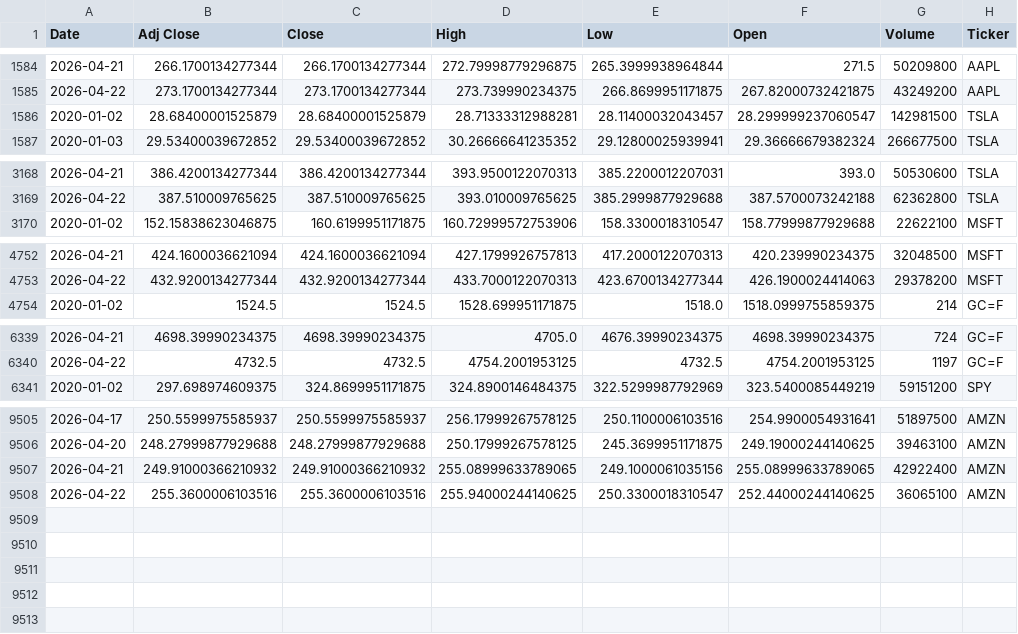
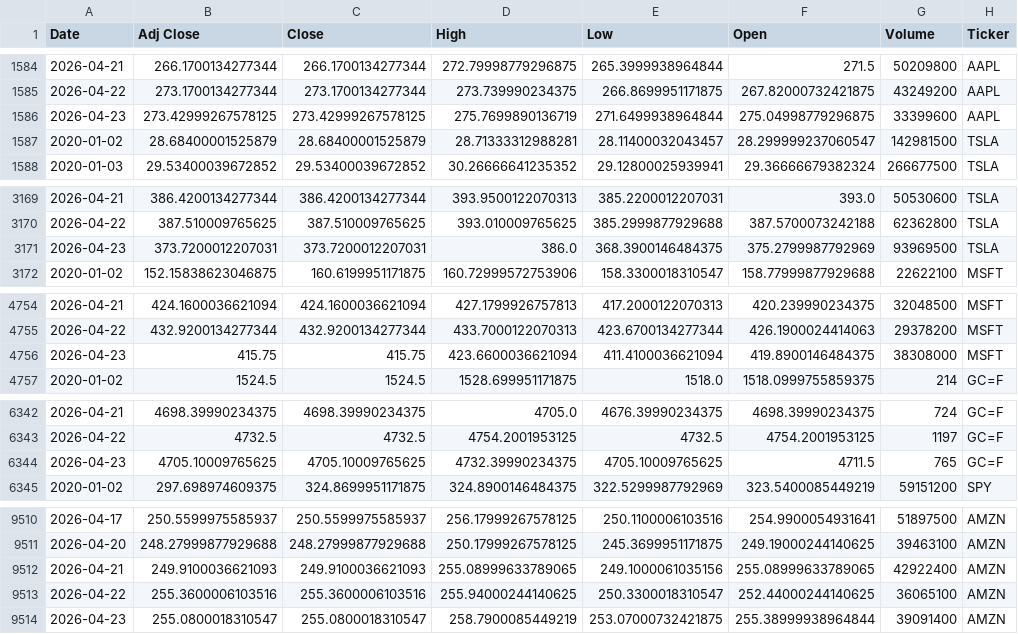
Before and after one commit to Youssef-3Joe/Stock-Market-Analysis, a CSV file: all_stocks_raw.csv, drawn as a sheet; only a part is shown, gaps mark what is left out; the diff covers the shown part only.

```diff
--- a/all_stocks_raw.csv
+++ b/all_stocks_raw.csv
@@ -1585,2 +1585,3 @@ Date,Adj Close,Close,High,Low,Open,Volume,Ticker
 2026-04-22,273.1700134277344,273.1700134277344,273.739990234375,266.8699951171875,267.82000732421875,43249200,AAPL
+2026-04-23,273.42999267578125,273.42999267578125,275.7699890136719,271.6499938964844,275.04998779296875,33399600,AAPL
 2020-01-02,28.68400001525879,28.68400001525879,28.71333312988281,28.11400032043457,28.299999237060547,142981500,TSLA
@@ -3169,2 +3170,3 @@ Date,Adj Close,Close,High,Low,Open,Volume,Ticker
 2026-04-22,387.510009765625,387.510009765625,393.010009765625,385.2999877929688,387.5700073242188,62362800,TSLA
+2026-04-23,373.7200012207031,373.7200012207031,386.0,368.3900146484375,375.2799987792969,93969500,TSLA
 2020-01-02,152.15838623046875,160.6199951171875,160.72999572753906,158.3300018310547,158.77999877929688,22622100,MSFT
@@ -4753,2 +4755,3 @@ Date,Adj Close,Close,High,Low,Open,Volume,Ticker
 2026-04-22,432.9200134277344,432.9200134277344,433.7000122070313,423.6700134277344,426.1900024414063,29378200,MSFT
+2026-04-23,415.75,415.75,423.6600036621094,411.4100036621094,419.8900146484375,38308000,MSFT
 2020-01-02,1524.5,1524.5,1528.699951171875,1518.0,1518.0999755859375,214,GC=F
@@ -6340,2 +6343,3 @@ Date,Adj Close,Close,High,Low,Open,Volume,Ticker
 2026-04-22,4732.5,4732.5,4754.2001953125,4732.5,4754.2001953125,1197,GC=F
+2026-04-23,4705.10009765625,4705.10009765625,4732.39990234375,4705.10009765625,4711.5,765,GC=F
 2020-01-02,297.698974609375,324.8699951171875,324.8900146484375,322.5299987792969,323.5400085449219,59151200,SPY
@@ -9506,3 +9511,4 @@ Date,Adj Close,Close,High,Low,Open,Volume,Ticker
 2026-04-20,248.27999877929688,248.27999877929688,250.17999267578125,245.3699951171875,249.19000244140625,39463100,AMZN
-2026-04-21,249.91000366210932,249.91000366210932,255.08999633789065,249.1000061035156,255.08999633789065,42922400,AMZN
+2026-04-21,249.9100036621093,249.9100036621093,255.08999633789065,249.1000061035156,255.08999633789065,42922400,AMZN
 2026-04-22,255.3600006103516,255.3600006103516,255.94000244140625,250.3300018310547,252.44000244140625,36065100,AMZN
+2026-04-23,255.0800018310547,255.0800018310547,258.7900085449219,253.07000732421875,255.38999938964844,39091400,AMZN
```
Also changed, not shown: 1 added row elsewhere in this file, AAPL.csv, AMZN.csv, 5 other files.
